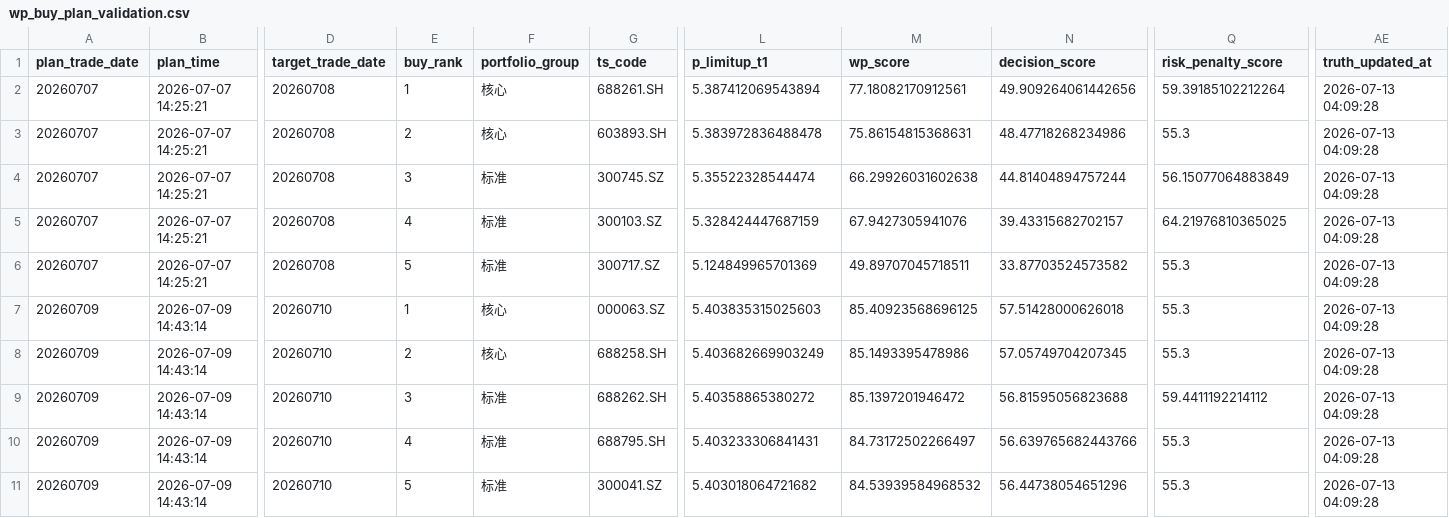
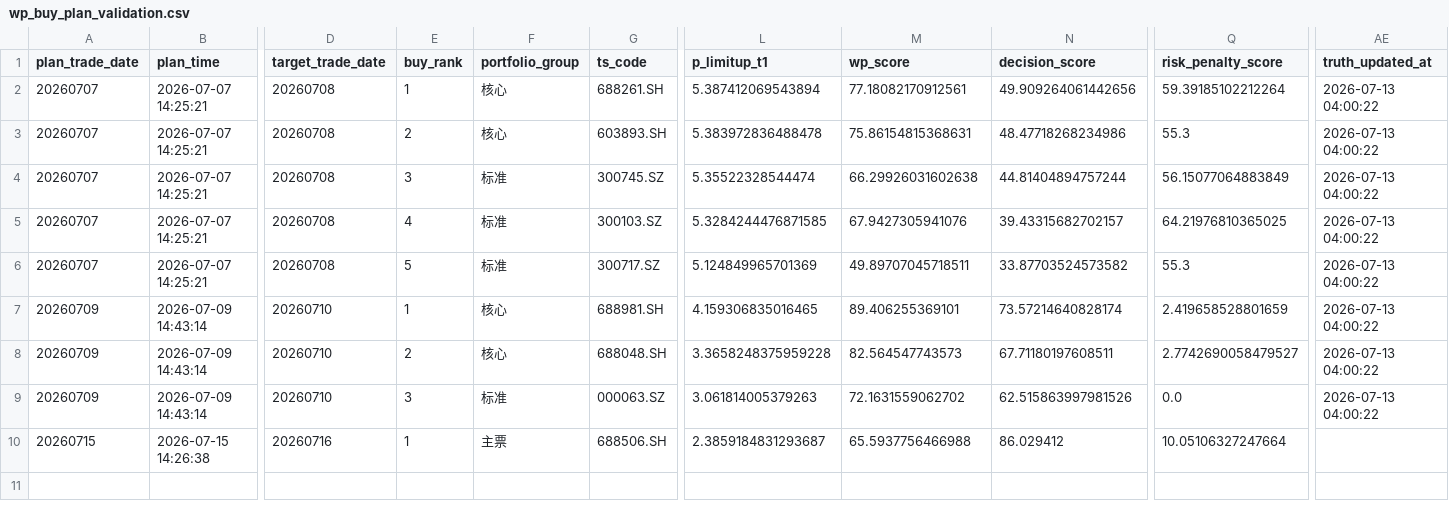
Before and after one commit to njedu2023-prog/WP, a CSV file: outputs/csv/wp_buy_plan_validation.csv, drawn as a sheet; only a part is shown, gaps mark what is left out; removed rows and columns are numbered as before the commit, all else as after; rows hold the shown columns only; the diff names each change by its address in the sheet, - before the commit and + after, or states it on an @@ line.

```diff
--- a/outputs/csv/wp_buy_plan_validation.csv
+++ b/outputs/csv/wp_buy_plan_validation.csv
-AE2:AE6 (truth_updated_at): 2026-07-13 04:09:28
+AE2:AE6 (truth_updated_at): 2026-07-13 04:00:22
-L5 (p_limitup_t1): 5.328424447687159
+L5 (p_limitup_t1): 5.3284244476871585
+row 7: 20260709 | 2026-07-09 14:43:14 | 20260710 | 1 | 核心 | 688981.SH | 4.159306835016465 | 89.406255369101 | 73.57214640828174 | 2.419658528801659 | 2026-07-13 04:00:22
+row 8: 20260709 | 2026-07-09 14:43:14 | 20260710 | 2 | 核心 | 688048.SH | 3.3658248375959228 | 82.564547743573 | 67.71180197608511 | 2.7742690058479527 | 2026-07-13 04:00:22
-E9 (buy_rank): 1
+E9 (buy_rank): 3
-F9 (portfolio_group): 核心
+F9 (portfolio_group): 标准
-L9 (p_limitup_t1): 5.403835315025603
+L9 (p_limitup_t1): 3.061814005379263
-M9 (wp_score): 85.40923568696125
+M9 (wp_score): 72.1631559062702
-N9 (decision_score): 57.51428000626018
+N9 (decision_score): 62.515863997981526
-Q9 (risk_penalty_score): 55.3
+Q9 (risk_penalty_score): 0.0
-AE9 (truth_updated_at): 2026-07-13 04:09:28
+AE9 (truth_updated_at): 2026-07-13 04:00:22
-row 8: 20260709 | 2026-07-09 14:43:14 | 20260710 | 2 | 核心 | 688258.SH | 5.403682669903249 | 85.1493395478986 | 57.05749704207345 | 55.3 | 2026-07-13 04:09:28
-row 9: 20260709 | 2026-07-09 14:43:14 | 20260710 | 3 | 标准 | 688262.SH | 5.40358865380272 | 85.1397201946472 | 56.81595056823688 | 59.4411192214112 | 2026-07-13 04:09:28
-row 10: 20260709 | 2026-07-09 14:43:14 | 20260710 | 4 | 标准 | 688795.SH | 5.403233306841431 | 84.73172502266497 | 56.639765682443766 | 55.3 | 2026-07-13 04:09:28
-row 11: 20260709 | 2026-07-09 14:43:14 | 20260710 | 5 | 标准 | 300041.SZ | 5.403018064721682 | 84.53939584968532 | 56.44738054651296 | 55.3 | 2026-07-13 04:09:28
+row 10: 20260715 | 2026-07-15 14:26:38 | 20260716 | 1 | 主票 | 688506.SH | 2.3859184831293687 | 65.5937756466988 | 86.029412 | 10.05106327247664
```
Also changed, not shown: 10 other files.
